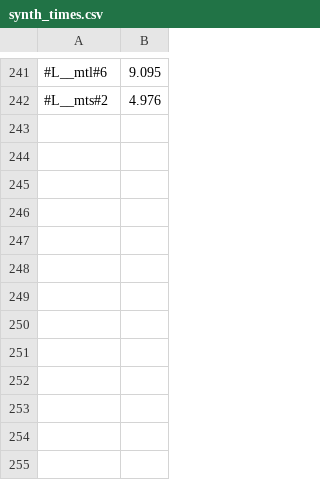
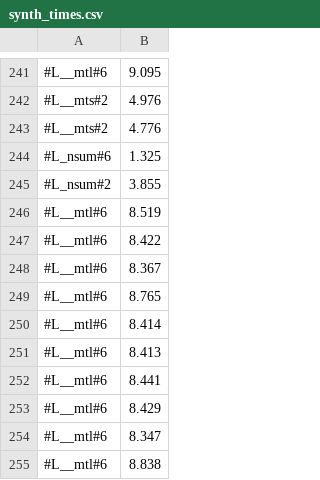
Before and after one commit to victornicolet/parsynt, a CSV file: synth_times.csv, drawn as a sheet; only a part is shown, gaps mark what is left out; the diff names each change by its address in the sheet, - before the commit and + after, or states it on an @@ line.

```diff
--- a/synth_times.csv
+++ b/synth_times.csv
+row 243: #L__mts#2 | 4.776
+row 244: #L_nsum#6 | 1.325
+row 245: #L_nsum#2 | 3.855
+row 246: #L__mtl#6 | 8.519
+row 247: #L__mtl#6 | 8.422
+row 248: #L__mtl#6 | 8.367
+row 249: #L__mtl#6 | 8.765
+row 250: #L__mtl#6 | 8.414
+row 251: #L__mtl#6 | 8.413
+row 252: #L__mtl#6 | 8.441
+row 253: #L__mtl#6 | 8.429
+row 254: #L__mtl#6 | 8.347
+row 255: #L__mtl#6 | 8.838
```
Also changed, not shown: 8 other files.
